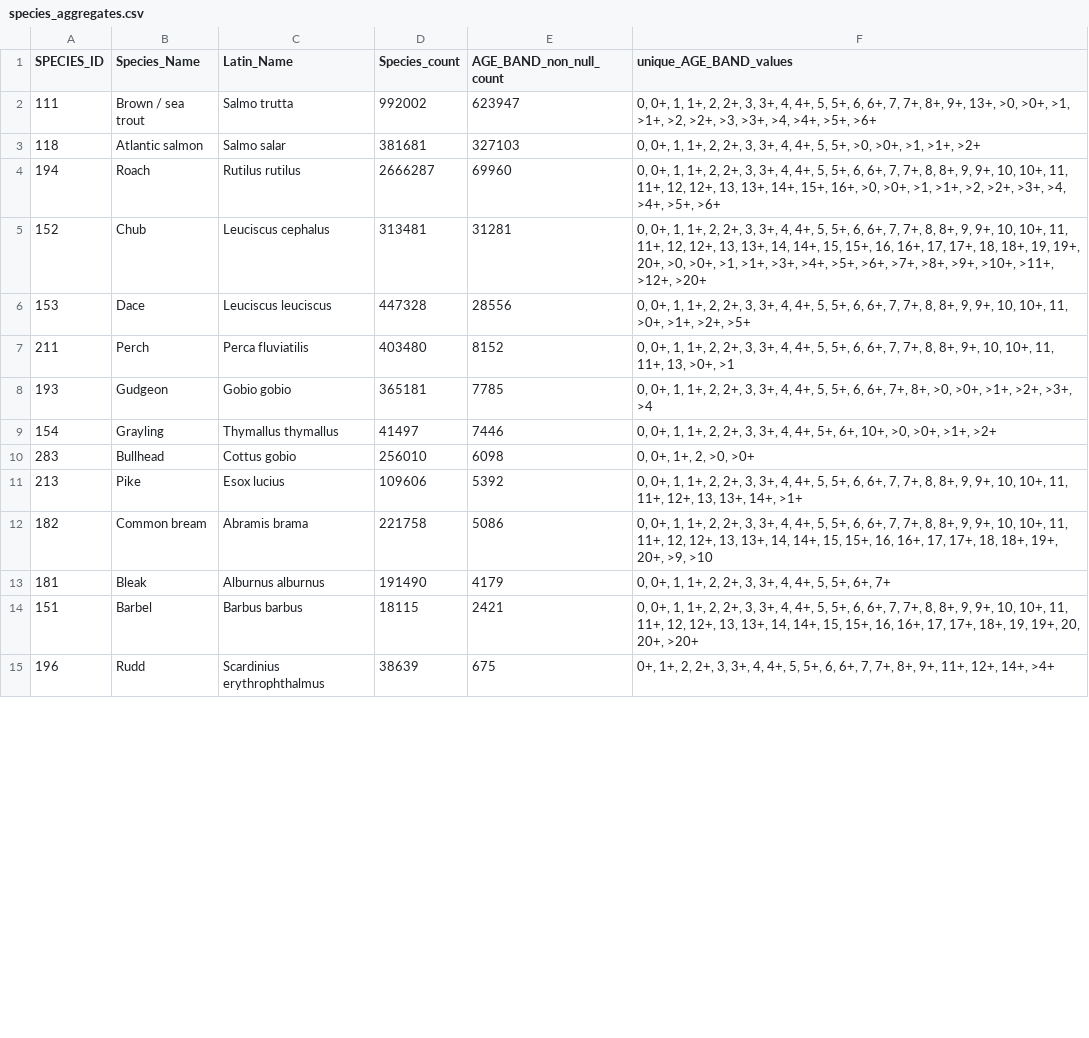
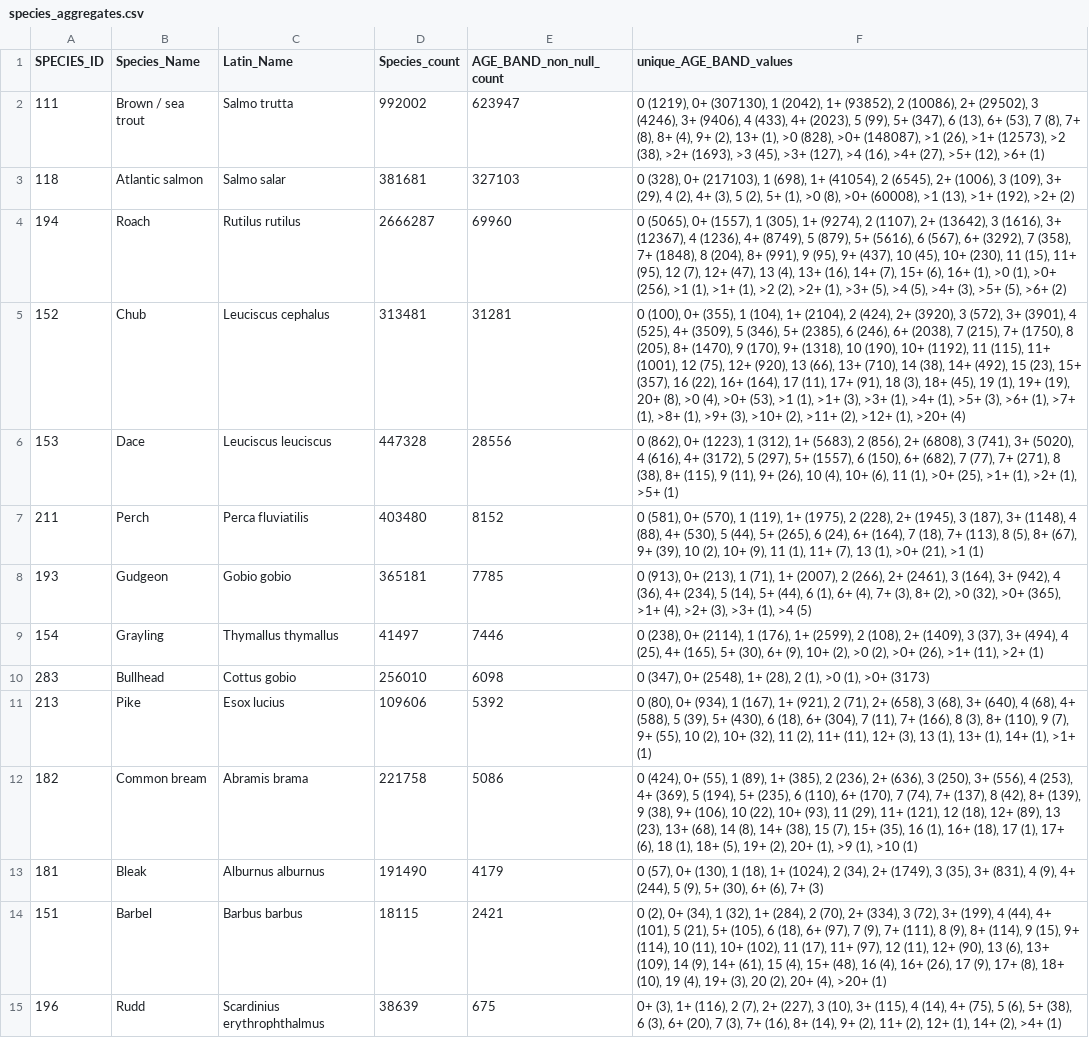
Before and after one commit to ARU-TK/Standard_Growth_Curves, a CSV file: outputs/species_aggregates.csv, drawn as a sheet; only a part is shown; the diff covers the shown part only; the diff names each change by its address in the sheet, - before the commit and + after, or states it on an @@ line.

Commit message:
Species Counts Added

```diff
--- a/outputs/species_aggregates.csv
+++ b/outputs/species_aggregates.csv
-F2 (unique_AGE_BAND_values): 0, 0+, 1, 1+, 2, 2+, 3, 3+, 4, 4+, 5, 5+, 6, 6+, 7, 7+, 8+, 9+, 13+, >0, >0+, >1, >1+, >2, >2+, >3, >3+, >4, >4+, >5+, >6+
+F2 (unique_AGE_BAND_values): 0 (1219), 0+ (307130), 1 (2042), 1+ (93852), 2 (10086), 2+ (29502), 3 (4246), 3+ (9406), 4 (433), 4+ (2023), 5 (99), 5+ (347), 6 (13), 6+ (53), 7 (8), 7+ (8), 8+ (4), 9+ (2), 13+ (1), >0 (828), >0+ (148087), >1 (26), >1+ (12573), >2 (38), >2+ (1693), >3 (45), >3+ (127), >4 (16), >4+ (27), >5+ (12), >6+ (1)
-F3 (unique_AGE_BAND_values): 0, 0+, 1, 1+, 2, 2+, 3, 3+, 4, 4+, 5, 5+, >0, >0+, >1, >1+, >2+
+F3 (unique_AGE_BAND_values): 0 (328), 0+ (217103), 1 (698), 1+ (41054), 2 (6545), 2+ (1006), 3 (109), 3+ (29), 4 (2), 4+ (3), 5 (2), 5+ (1), >0 (8), >0+ (60008), >1 (13), >1+ (192), >2+ (2)
-F4 (unique_AGE_BAND_values): 0, 0+, 1, 1+, 2, 2+, 3, 3+, 4, 4+, 5, 5+, 6, 6+, 7, 7+, 8, 8+, 9, 9+, 10, 10+, 11, 11+, 12, 12+, 13, 13+, 14+, 15+, 16+, >0, >0+, >1, >1+, >2, >2+, >3+, >4, >4+, >5+, >6+
+F4 (unique_AGE_BAND_values): 0 (5065), 0+ (1557), 1 (305), 1+ (9274), 2 (1107), 2+ (13642), 3 (1616), 3+ (12367), 4 (1236), 4+ (8749), 5 (879), 5+ (5616), 6 (567), 6+ (3292), 7 (358), 7+ (1848), 8 (204), 8+ (991), 9 (95), 9+ (437), 10 (45), 10+ (230), 11 (15), 11+ (95), 12 (7), 12+ (47), 13 (4), 13+ (16), 14+ (7), 15+ (6), 16+ (1), >0 (1), >0+ (256), >1 (1), >1+ (1), >2 (2), >2+ (1), >3+ (5), >4 (5), >4+ (3), >5+ (5), >6+ (2)
-F5 (unique_AGE_BAND_values): 0, 0+, 1, 1+, 2, 2+, 3, 3+, 4, 4+, 5, 5+, 6, 6+, 7, 7+, 8, 8+, 9, 9+, 10, 10+, 11, 11+, 12, 12+, 13, 13+, 14, 14+, 15, 15+, 16, 16+, 17, 17+, 18, 18+, 19, 19+, 20+, >0, >0+, >1, >1+, >3+, >4+, >5+, >6+, >7+, >8+, >9+, >10+, >11+, >12+, >20+
+F5 (unique_AGE_BAND_values): 0 (100), 0+ (355), 1 (104), 1+ (2104), 2 (424), 2+ (3920), 3 (572), 3+ (3901), 4 (525), 4+ (3509), 5 (346), 5+ (2385), 6 (246), 6+ (2038), 7 (215), 7+ (1750), 8 (205), 8+ (1470), 9 (170), 9+ (1318), 10 (190), 10+ (1192), 11 (115), 11+ (1001), 12 (75), 12+ (920), 13 (66), 13+ (710), 14 (38), 14+ (492), 15 (23), 15+ (357), 16 (22), 16+ (164), 17 (11), 17+ (91), 18 (3), 18+ (45), 19 (1), 19+ (19), 20+ (8), >0 (4), >0+ (53), >1 (1), >1+ (3), >3+ (1), >4+ (1), >5+ (3), >6+ (1), >7+ (1), >8+ (1), >9+ (3), >10+ (2), >11+ (2), >12+ (1), >20+ (4)
-F6 (unique_AGE_BAND_values): 0, 0+, 1, 1+, 2, 2+, 3, 3+, 4, 4+, 5, 5+, 6, 6+, 7, 7+, 8, 8+, 9, 9+, 10, 10+, 11, >0+, >1+, >2+, >5+
+F6 (unique_AGE_BAND_values): 0 (862), 0+ (1223), 1 (312), 1+ (5683), 2 (856), 2+ (6808), 3 (741), 3+ (5020), 4 (616), 4+ (3172), 5 (297), 5+ (1557), 6 (150), 6+ (682), 7 (77), 7+ (271), 8 (38), 8+ (115), 9 (11), 9+ (26), 10 (4), 10+ (6), 11 (1), >0+ (25), >1+ (1), >2+ (1), >5+ (1)
-F7 (unique_AGE_BAND_values): 0, 0+, 1, 1+, 2, 2+, 3, 3+, 4, 4+, 5, 5+, 6, 6+, 7, 7+, 8, 8+, 9+, 10, 10+, 11, 11+, 13, >0+, >1
+F7 (unique_AGE_BAND_values): 0 (581), 0+ (570), 1 (119), 1+ (1975), 2 (228), 2+ (1945), 3 (187), 3+ (1148), 4 (88), 4+ (530), 5 (44), 5+ (265), 6 (24), 6+ (164), 7 (18), 7+ (113), 8 (5), 8+ (67), 9+ (39), 10 (2), 10+ (9), 11 (1), 11+ (7), 13 (1), >0+ (21), >1 (1)
-F8 (unique_AGE_BAND_values): 0, 0+, 1, 1+, 2, 2+, 3, 3+, 4, 4+, 5, 5+, 6, 6+, 7+, 8+, >0, >0+, >1+, >2+, >3+, >4
+F8 (unique_AGE_BAND_values): 0 (913), 0+ (213), 1 (71), 1+ (2007), 2 (266), 2+ (2461), 3 (164), 3+ (942), 4 (36), 4+ (234), 5 (14), 5+ (44), 6 (1), 6+ (4), 7+ (3), 8+ (2), >0 (32), >0+ (365), >1+ (4), >2+ (3), >3+ (1), >4 (5)
-F9 (unique_AGE_BAND_values): 0, 0+, 1, 1+, 2, 2+, 3, 3+, 4, 4+, 5+, 6+, 10+, >0, >0+, >1+, >2+
+F9 (unique_AGE_BAND_values): 0 (238), 0+ (2114), 1 (176), 1+ (2599), 2 (108), 2+ (1409), 3 (37), 3+ (494), 4 (25), 4+ (165), 5+ (30), 6+ (9), 10+ (2), >0 (2), >0+ (26), >1+ (11), >2+ (1)
-F10 (unique_AGE_BAND_values): 0, 0+, 1+, 2, >0, >0+
+F10 (unique_AGE_BAND_values): 0 (347), 0+ (2548), 1+ (28), 2 (1), >0 (1), >0+ (3173)
-F11 (unique_AGE_BAND_values): 0, 0+, 1, 1+, 2, 2+, 3, 3+, 4, 4+, 5, 5+, 6, 6+, 7, 7+, 8, 8+, 9, 9+, 10, 10+, 11, 11+, 12+, 13, 13+, 14+, >1+
+F11 (unique_AGE_BAND_values): 0 (80), 0+ (934), 1 (167), 1+ (921), 2 (71), 2+ (658), 3 (68), 3+ (640), 4 (68), 4+ (588), 5 (39), 5+ (430), 6 (18), 6+ (304), 7 (11), 7+ (166), 8 (3), 8+ (110), 9 (7), 9+ (55), 10 (2), 10+ (32), 11 (2), 11+ (11), 12+ (3), 13 (1), 13+ (1), 14+ (1), >1+ (1)
-F12 (unique_AGE_BAND_values): 0, 0+, 1, 1+, 2, 2+, 3, 3+, 4, 4+, 5, 5+, 6, 6+, 7, 7+, 8, 8+, 9, 9+, 10, 10+, 11, 11+, 12, 12+, 13, 13+, 14, 14+, 15, 15+, 16, 16+, 17, 17+, 18, 18+, 19+, 20+, >9, >10
+F12 (unique_AGE_BAND_values): 0 (424), 0+ (55), 1 (89), 1+ (385), 2 (236), 2+ (636), 3 (250), 3+ (556), 4 (253), 4+ (369), 5 (194), 5+ (235), 6 (110), 6+ (170), 7 (74), 7+ (137), 8 (42), 8+ (139), 9 (38), 9+ (106), 10 (22), 10+ (93), 11 (29), 11+ (121), 12 (18), 12+ (89), 13 (23), 13+ (68), 14 (8), 14+ (38), 15 (7), 15+ (35), 16 (1), 16+ (18), 17 (1), 17+ (6), 18 (1), 18+ (5), 19+ (2), 20+ (1), >9 (1), >10 (1)
-F13 (unique_AGE_BAND_values): 0, 0+, 1, 1+, 2, 2+, 3, 3+, 4, 4+, 5, 5+, 6+, 7+
+F13 (unique_AGE_BAND_values): 0 (57), 0+ (130), 1 (18), 1+ (1024), 2 (34), 2+ (1749), 3 (35), 3+ (831), 4 (9), 4+ (244), 5 (9), 5+ (30), 6+ (6), 7+ (3)
-F14 (unique_AGE_BAND_values): 0, 0+, 1, 1+, 2, 2+, 3, 3+, 4, 4+, 5, 5+, 6, 6+, 7, 7+, 8, 8+, 9, 9+, 10, 10+, 11, 11+, 12, 12+, 13, 13+, 14, 14+, 15, 15+, 16, 16+, 17, 17+, 18+, 19, 19+, 20, 20+, >20+
+F14 (unique_AGE_BAND_values): 0 (2), 0+ (34), 1 (32), 1+ (284), 2 (70), 2+ (334), 3 (72), 3+ (199), 4 (44), 4+ (101), 5 (21), 5+ (105), 6 (18), 6+ (97), 7 (9), 7+ (111), 8 (9), 8+ (114), 9 (15), 9+ (114), 10 (11), 10+ (102), 11 (17), 11+ (97), 12 (11), 12+ (90), 13 (6), 13+ (109), 14 (9), 14+ (61), 15 (4), 15+ (48), 16 (4), 16+ (26), 17 (9), 17+ (8), 18+ (10), 19 (4), 19+ (3), 20 (2), 20+ (4), >20+ (1)
-F15 (unique_AGE_BAND_values): 0+, 1+, 2, 2+, 3, 3+, 4, 4+, 5, 5+, 6, 6+, 7, 7+, 8+, 9+, 11+, 12+, 14+, >4+
+F15 (unique_AGE_BAND_values): 0+ (3), 1+ (116), 2 (7), 2+ (227), 3 (10), 3+ (115), 4 (14), 4+ (75), 5 (6), 5+ (38), 6 (3), 6+ (20), 7 (3), 7+ (16), 8+ (14), 9+ (2), 11+ (2), 12+ (1), 14+ (2), >4+ (1)
```
Also changed, not shown: 33 edited cells elsewhere in this file.
